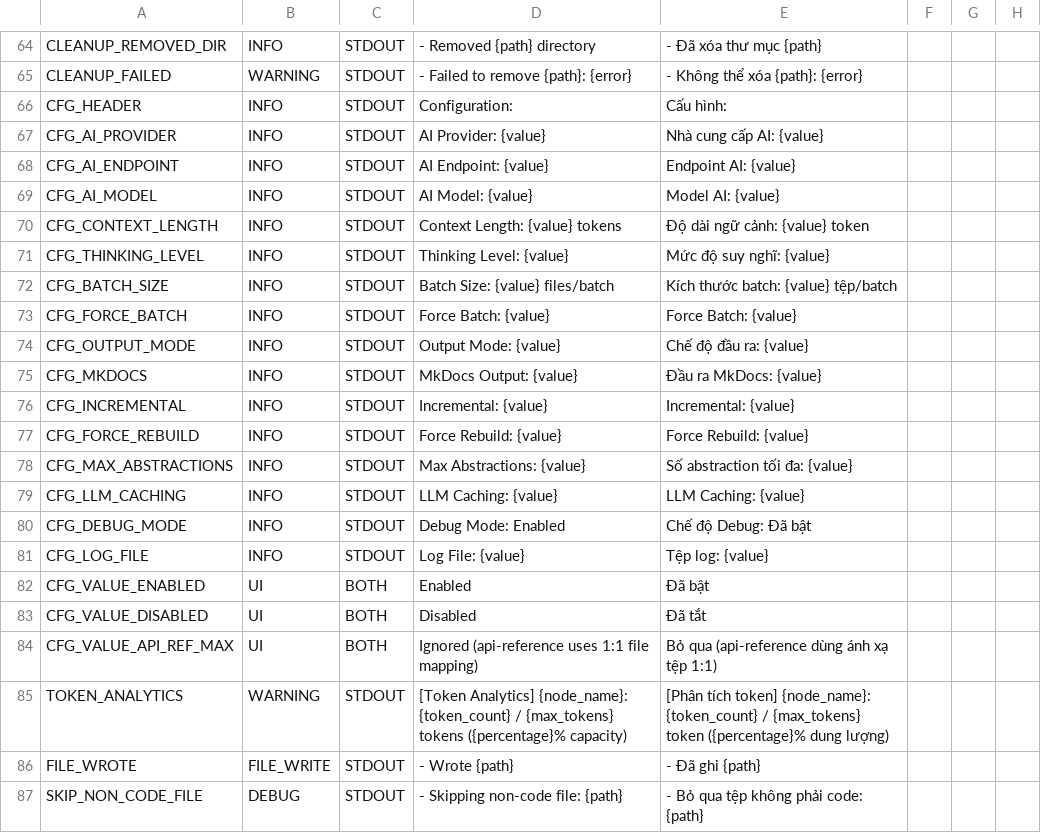
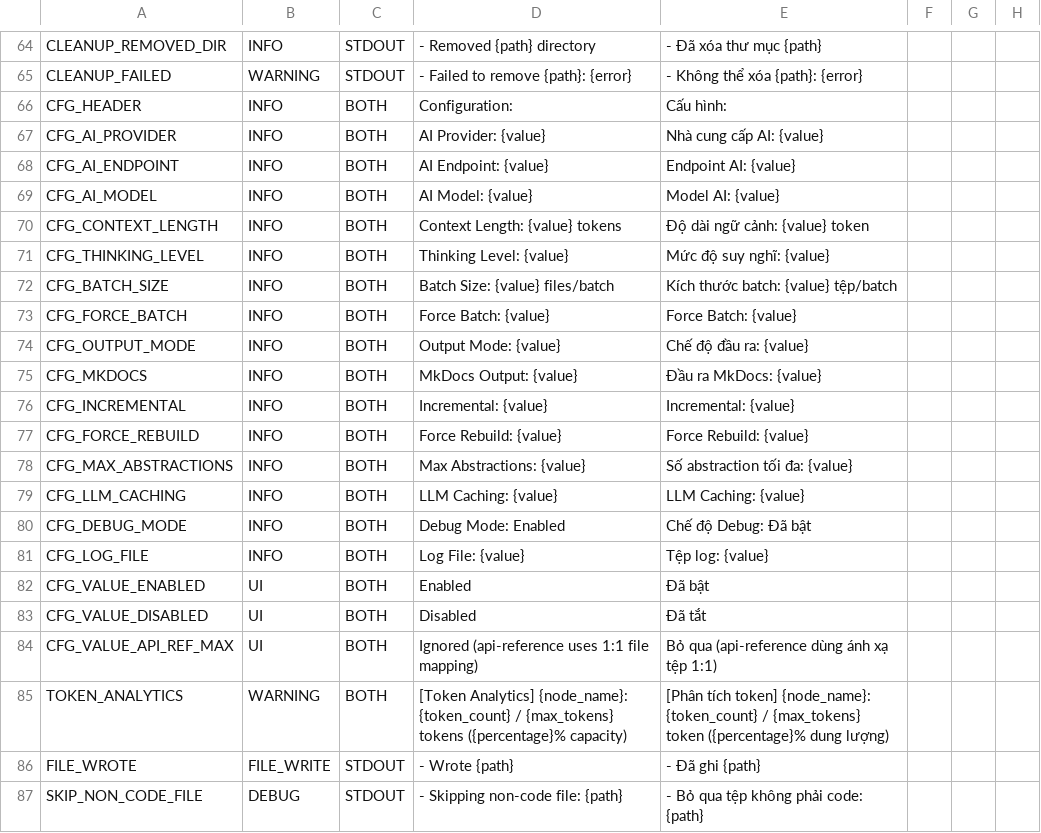
Before and after one commit to ardennguyen/Codebase-Knowledge-Builder, a CSV file: utils/strings.csv, drawn as a sheet; only a part is shown, gaps mark what is left out; the diff covers the shown part only; the diff names each change by its address in the sheet, - before the commit and + after, or states it on an @@ line.

Commit message:
fix(logging): correct DEST for 39 string keys + 2 code fixes
=== utils/strings.csv (39 keys STDOUT -> BOTH) ===
- 9 warnings/errors: ERROR_QUOTING, WARN_ADVANCED_OVERRIDES_MODE,
  WARN_NO_GITHUB_TOKEN, WARN_TOKEN_NO_REPO, WARN_INCREMENTAL_API_ONLY,
  ERROR_FORCE_REBUILD_NO_INCREMENTAL, WARN_FORCE_BATCH_API_REF,
  WARN_MAX_ABS_API_REF, WARN_CHAPTER_MISMATCH
- 18 config/bookends: START_GENERATION, CFG_* (16 keys), GEN_COMPLETE
- 9 capacity/token: CAPACITY_PROMPT_OVERHEAD, CAPACITY_API_REF_MODE,
  CAPACITY_EXCEEDS/FITS/SPLIT/BATCH_DEBUG, TOKEN_ANALYTICS
- 3 other: PREPARING_WRITE_CHAPTERS, FORCE_REBUILD_DELETED/NO_MANIFEST

=== utils/call_llm.py ===
- L180: emit_raw dest STDOUT -> BOTH (invalid JSON warning now logged)

=== nodes.py ===
- L909: remove duplicate emit_raw(WARNING) — emit(WARN_INVALID_RELATIONSHIP)
  on L908 already emits the same warning to BOTH

```diff
--- a/utils/strings.csv
+++ b/utils/strings.csv
-C66:C81: STDOUT
+C66:C81: BOTH
-C85: STDOUT
+C85: BOTH
```
Also changed, not shown: 22 edited cells elsewhere in this file, 2 other files.
